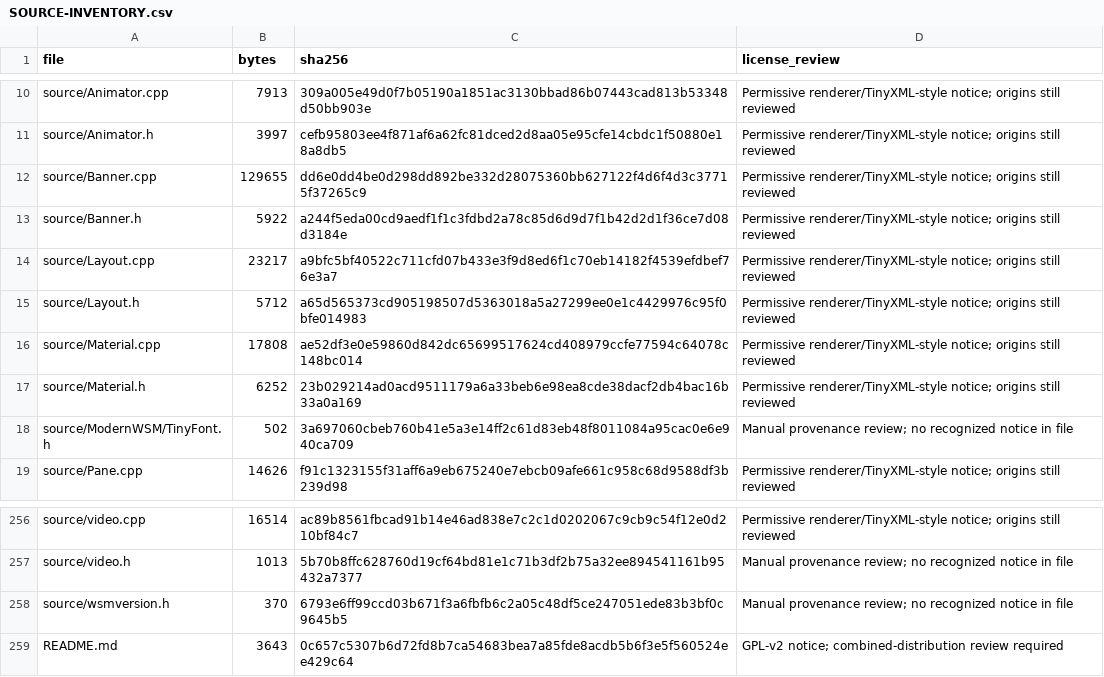
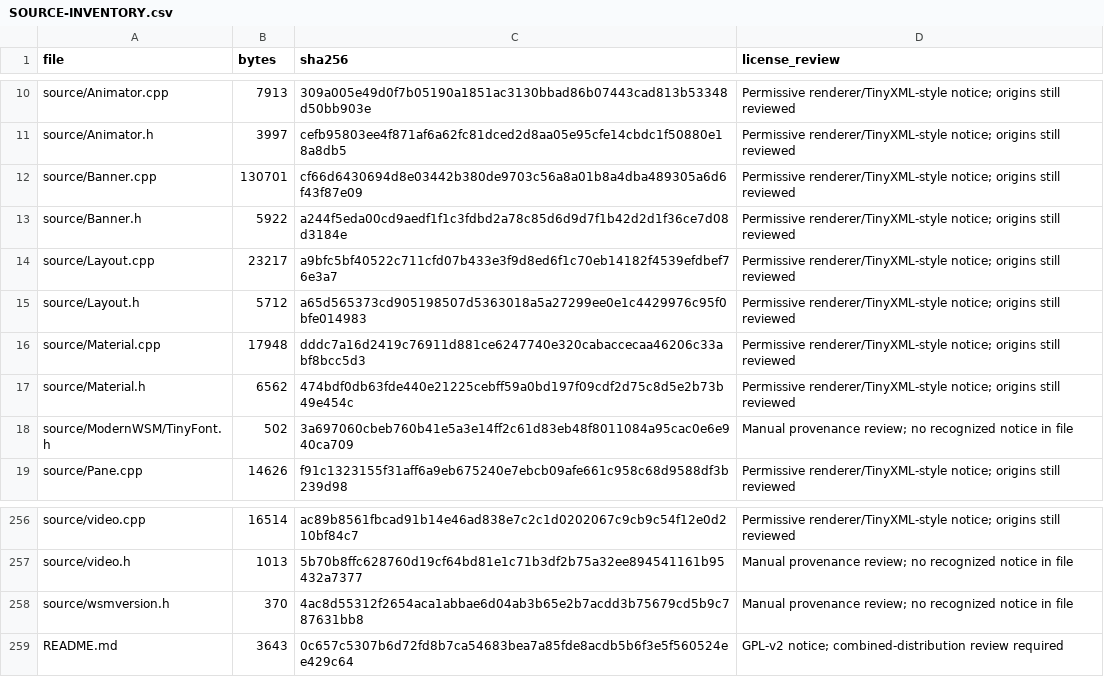
Before and after one commit to samu123368/WSM-Player, a CSV file: SOURCE-INVENTORY.csv, drawn as a sheet; only a part is shown, gaps mark what is left out.

```diff
--- a/SOURCE-INVENTORY.csv
+++ b/SOURCE-INVENTORY.csv
@@ -11,3 +11,3 @@ source/Animator.cpp,7913,309a005e49d0f7b05190a1851ac3130bbad86b07443cad813b53348
 source/Animator.h,3997,cefb95803ee4f871af6a62fc81dced2d8aa05e95cfe14cbdc1f50880e18a8db5,Permissive renderer/TinyXML-style notice; origins still reviewed
-source/Banner.cpp,129655,dd6e0dd4be0d298dd892be332d28075360bb627122f4d6f4d3c37715f37265c9,Permissive renderer/TinyXML-style notice; origins still reviewed
+source/Banner.cpp,130701,cf66d6430694d8e03442b380de9703c56a8a01b8a4dba489305a6d6f43f87e09,Permissive renderer/TinyXML-style notice; origins still reviewed
 source/Banner.h,5922,a244f5eda00cd9aedf1f1c3fdbd2a78c85d6d9d7f1b42d2d1f36ce7d08d3184e,Permissive renderer/TinyXML-style notice; origins still reviewed
@@ -15,4 +15,4 @@ source/Layout.cpp,23217,a9bfc5bf40522c711cfd07b433e3f9d8ed6f1c70eb14182f4539efdb
 source/Layout.h,5712,a65d565373cd905198507d5363018a5a27299ee0e1c4429976c95f0bfe014983,Permissive renderer/TinyXML-style notice; origins still reviewed
-source/Material.cpp,17808,ae52df3e0e59860d842dc65699517624cd408979ccfe77594c64078c148bc014,Permissive renderer/TinyXML-style notice; origins still reviewed
-source/Material.h,6252,23b029214ad0acd9511179a6a33beb6e98ea8cde38dacf2db4bac16b33a0a169,Permissive renderer/TinyXML-style notice; origins still reviewed
+source/Material.cpp,17948,dddc7a16d2419c76911d881ce6247740e320cabaccecaa46206c33abf8bcc5d3,Permissive renderer/TinyXML-style notice; origins still reviewed
+source/Material.h,6562,474bdf0db63fde440e21225cebff59a0bd197f09cdf2d75c8d5e2b73b49e454c,Permissive renderer/TinyXML-style notice; origins still reviewed
 source/ModernWSM/TinyFont.h,502,3a697060cbeb760b41e5a3e14ff2c61d83eb48f8011084a95cac0e6e940ca709,Manual provenance review; no recognized notice in file
@@ -257,3 +257,3 @@ source/video.cpp,16514,ac89b8561fbcad91b14e46ad838e7c2c1d0202067c9cb9c54f12e0d21
 source/video.h,1013,5b70b8ffc628760d19cf64bd81e1c71b3df2b75a32ee894541161b95432a7377,Manual provenance review; no recognized notice in file
-source/wsmversion.h,370,6793e6ff99ccd03b671f3a6fbfb6c2a05c48df5ce247051ede83b3bf0c9645b5,Manual provenance review; no recognized notice in file
+source/wsmversion.h,370,4ac8d55312f2654aca1abbae6d04ab3b65e2b7acdd3b75679cd5b9c787631bb8,Manual provenance review; no recognized notice in file
 README.md,3643,0c657c5307b6d72fd8b7ca54683bea7a85fde8acdb5b6f3e5f560524ee429c64,GPL-v2 notice; combined-distribution review required
```
Also changed, not shown: 5 other files.
